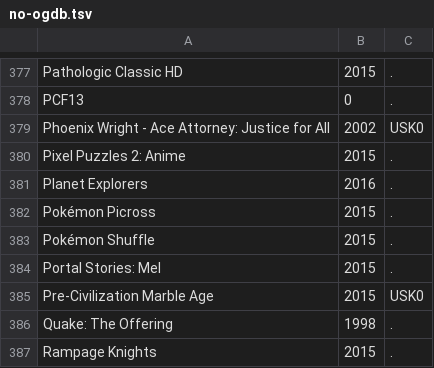
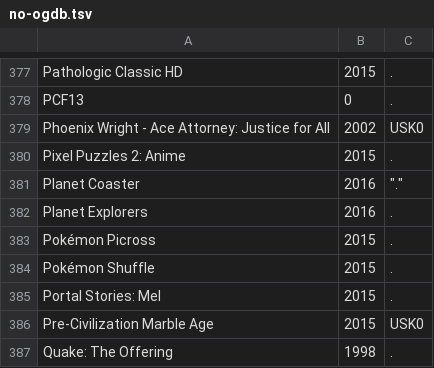
Before and after one commit to VDVC/Survey, a TSV file: daten/no-ogdb.tsv, drawn as a sheet; only a part is shown, gaps mark what is left out; the shorter side is filled out with more unchanged rows.

Commit message:
Update no-ogdb.tsv

```diff
--- a/daten/no-ogdb.tsv
+++ b/daten/no-ogdb.tsv
@@ -380,2 +380,3 @@
 "Pixel Puzzles 2: Anime"	 2015	"."
+"Planet Coaster"	 2016	 "."
 "Planet Explorers"	2016	"."
```
